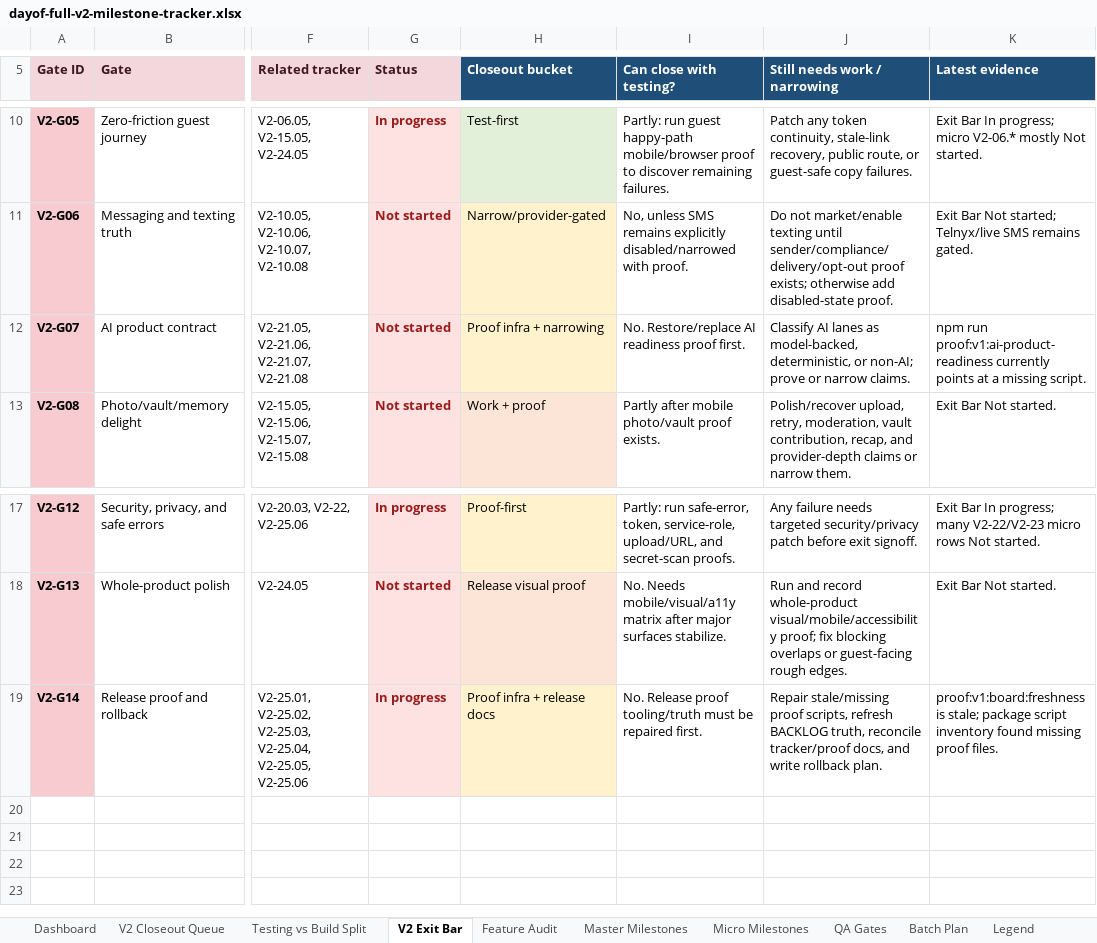
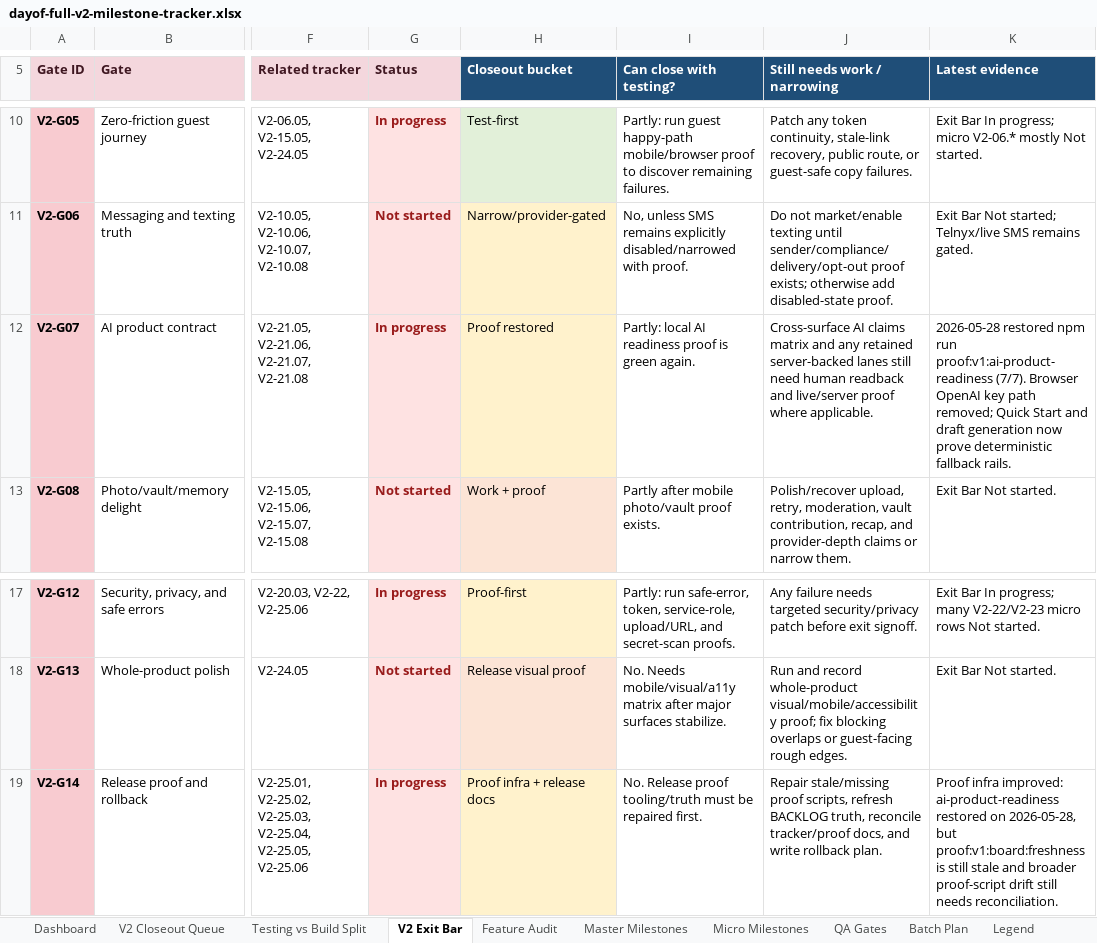
Before and after one commit to jeanericgagnon/wedding-site-Bolt, an Excel workbook: outputs/full-v2-tracker/dayof-full-v2-milestone-tracker.xlsx, sheet V2 Exit Bar, drawn as a sheet; only a part is shown, gaps mark what is left out; values as stored, in another font and other column widths than the file's, no borders; the diff names each change by its address in the sheet, - before the commit and + after, or states it on an @@ line.

Commit message:
Restore AI readiness proof lane

```diff
--- a/outputs/full-v2-tracker/dayof-full-v2-milestone-tracker.xlsx (sheet V2 Exit Bar)
+++ b/outputs/full-v2-tracker/dayof-full-v2-milestone-tracker.xlsx (sheet V2 Exit Bar)
-G12 (Status): Not started
+G12 (Status): In progress
-H12 (Closeout bucket): Proof infra + narrowing
+H12 (Closeout bucket): Proof restored
-I12 (Can close with testing?): No. Restore/replace AI readiness proof first.
+I12 (Can close with testing?): Partly: local AI readiness proof is green again.
-J12 (Still needs work / narrowing): Classify AI lanes as model-backed, deterministic, or non-AI; prove or narrow claims.
+J12 (Still needs work / narrowing): Cross-surface AI claims matrix and any retained server-backed lanes still need human readback and live/server proof where applicable.
-K12 (Latest evidence): npm run proof:v1:ai-product-readiness currently points at a missing script.
+K12 (Latest evidence): 2026-05-28 restored npm run proof:v1:ai-product-readiness (7/7). Browser OpenAI key path removed; Quick Start and draft generation now prove deterministic fallback rails.
-K19 (Latest evidence): proof:v1:board:freshness is stale; package script inventory found missing proof files.
+K19 (Latest evidence): Proof infra improved: ai-product-readiness restored on 2026-05-28, but proof:v1:board:freshness is still stale and broader proof-script drift still needs reconciliation.
```
Also changed, not shown: sheet V2 Closeout Queue, sheet Audit Log, sheet Testing vs Build Split, sheet Dashboard, sheet Master Milestones, 3 other files.
